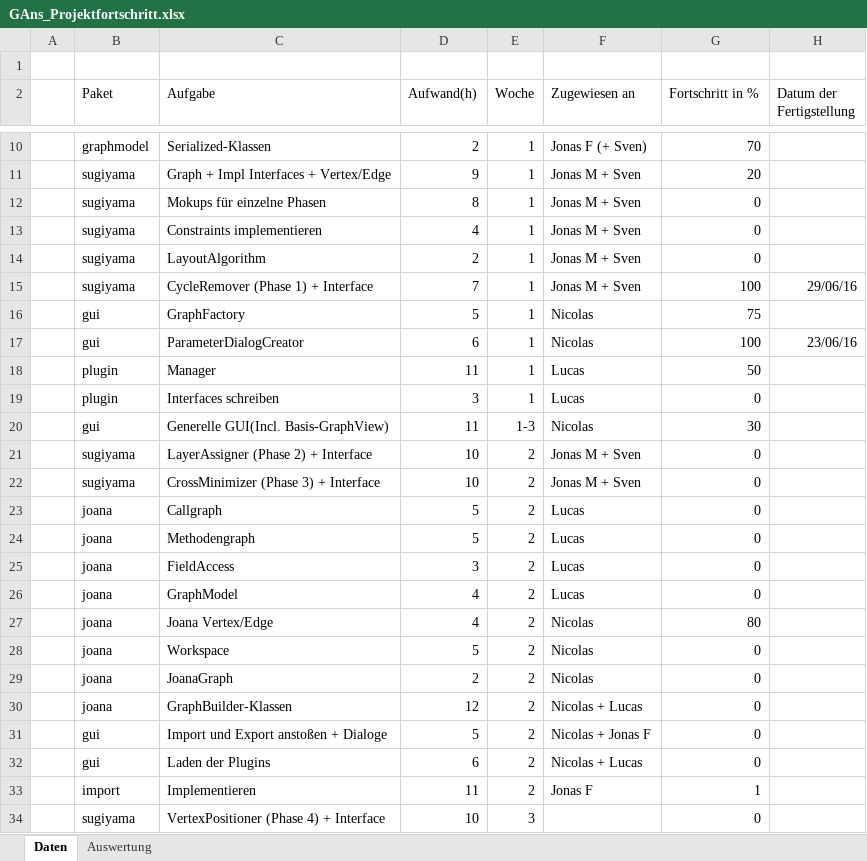
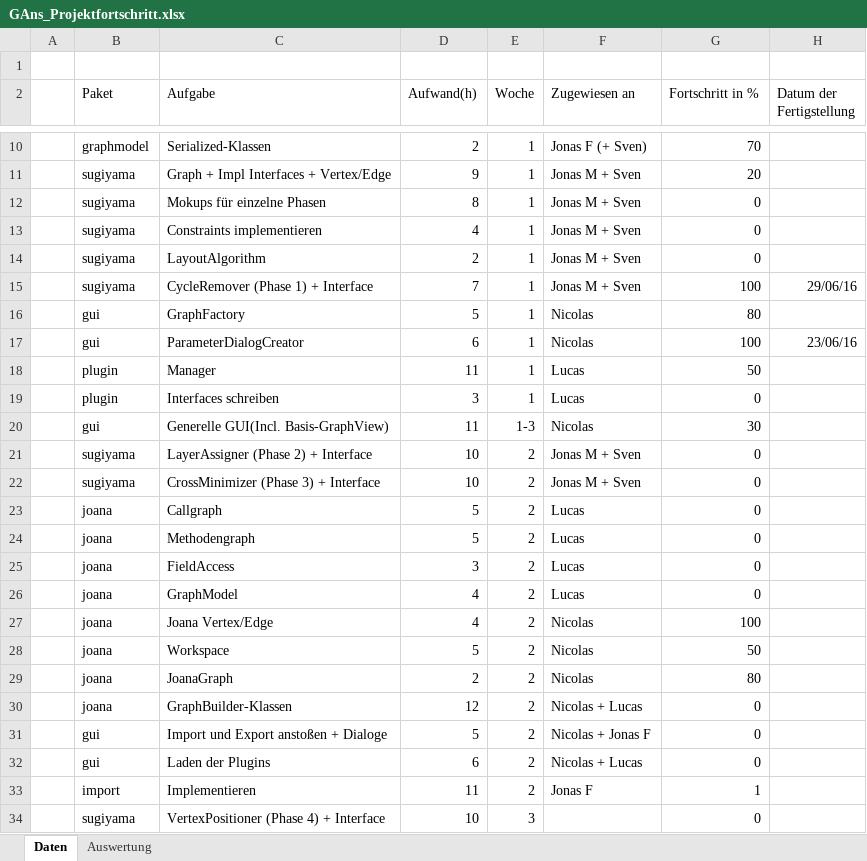
Before and after one commit to PSEProgrammgraphen/PSEDokumente, an Excel workbook: implementation/GAns_Projektfortschritt.xlsx, sheet Daten, drawn as a sheet; only a part is shown, gaps mark what is left out; values as stored, in another font and other column widths than the file's, no borders; the diff names each change by its address in the sheet, - before the commit and + after, or states it on an @@ line.

Commit message:
updated fortschritt

```diff
--- a/implementation/GAns_Projektfortschritt.xlsx (sheet Daten)
+++ b/implementation/GAns_Projektfortschritt.xlsx (sheet Daten)
-G16 (Fortschritt in %): 75
+G16 (Fortschritt in %): 80
-G27 (Fortschritt in %): 80
+G27 (Fortschritt in %): 100
-G28 (Fortschritt in %): 0
+G28 (Fortschritt in %): 50
-G29 (Fortschritt in %): 0
+G29 (Fortschritt in %): 80
```
Also changed, not shown: sheet Auswertung, charts or pictures.
